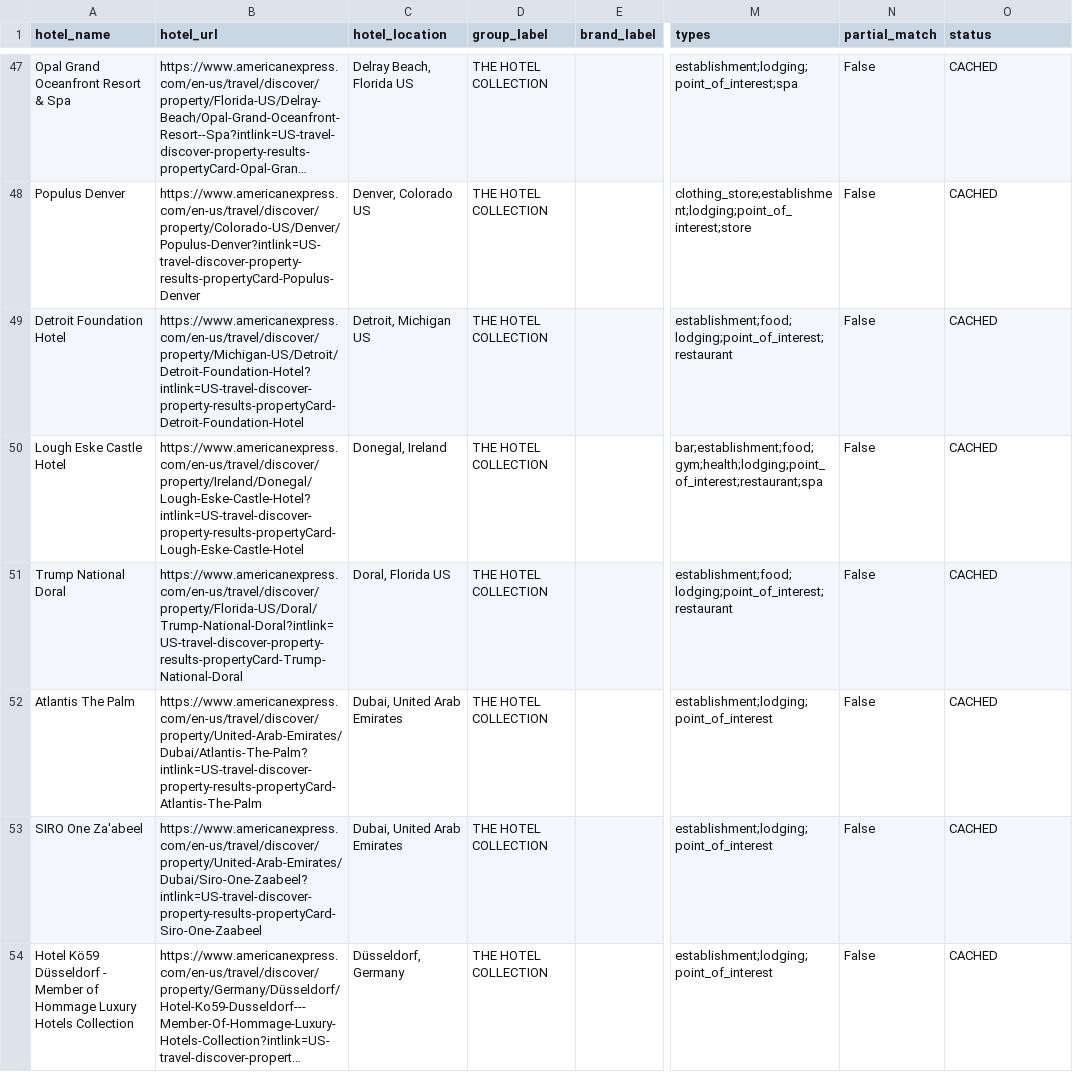
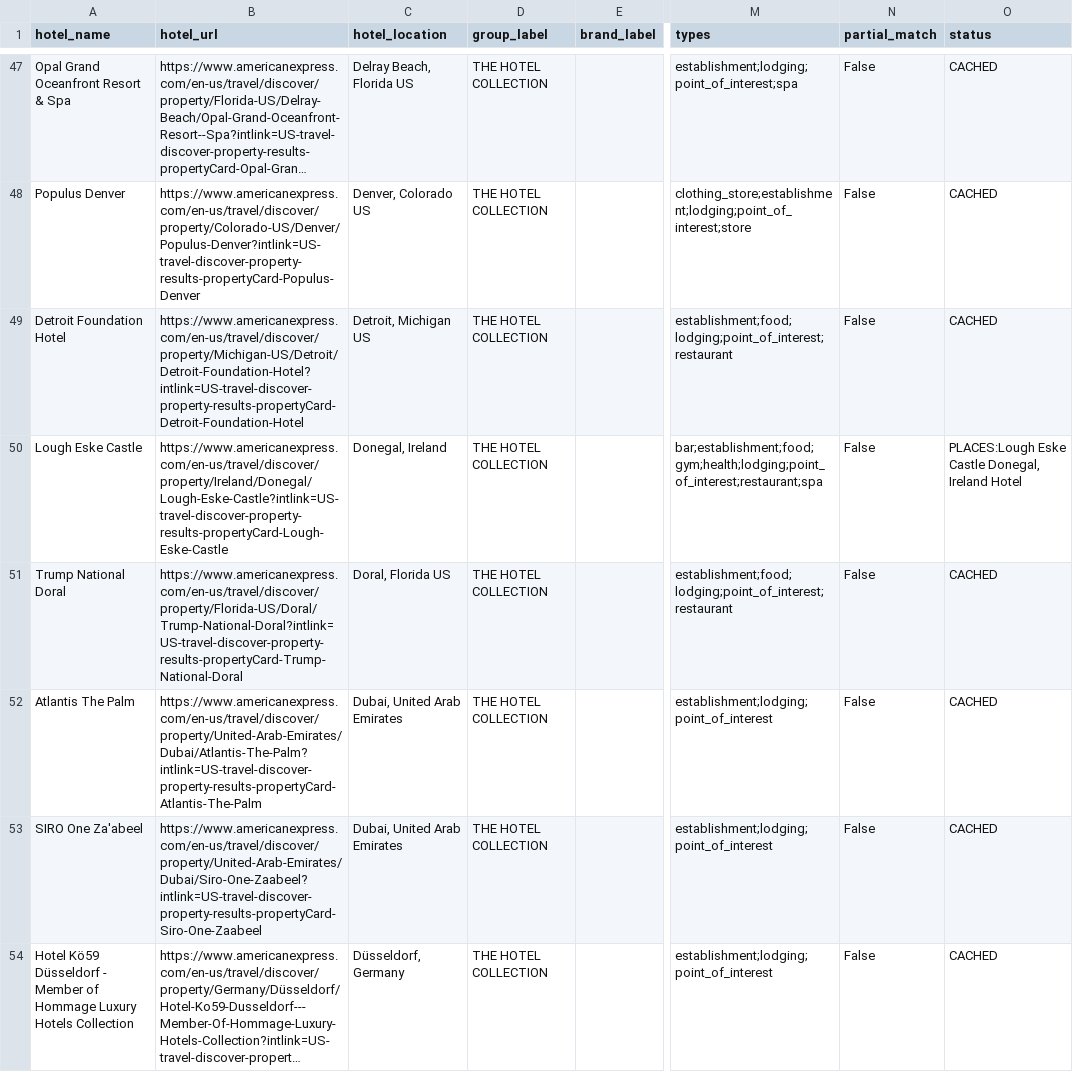
Before and after one commit to ZhengQ2/amex-hotel-credits, a CSV file: cache/thc_hotels_geocoded_google.csv, drawn as a sheet; only a part is shown, gaps mark what is left out; long unchanged cells end in …; the diff names each change by its address in the sheet, - before the commit and + after, or states it on an @@ line.

```diff
--- a/cache/thc_hotels_geocoded_google.csv
+++ b/cache/thc_hotels_geocoded_google.csv
-A50 (hotel_name): Lough Eske Castle Hotel
+A50 (hotel_name): Lough Eske Castle
-B50 (hotel_url): https://www.americanexpress.com/en-us/travel/discover/property/Ireland/Donegal/Lough-Eske-Castle-Hotel?intlink=US-travel-discover-property-results-propertyCard-Lough-Eske-Castle-Hotel
+B50 (hotel_url): https://www.americanexpress.com/en-us/travel/discover/property/Ireland/Donegal/Lough-Eske-Castle?intlink=US-travel-discover-property-results-propertyCard-Lough-Eske-Castle
-O50 (status): CACHED
+O50 (status): PLACES:Lough Eske Castle Donegal, Ireland Hotel
```
Also changed, not shown: 2 other files.
